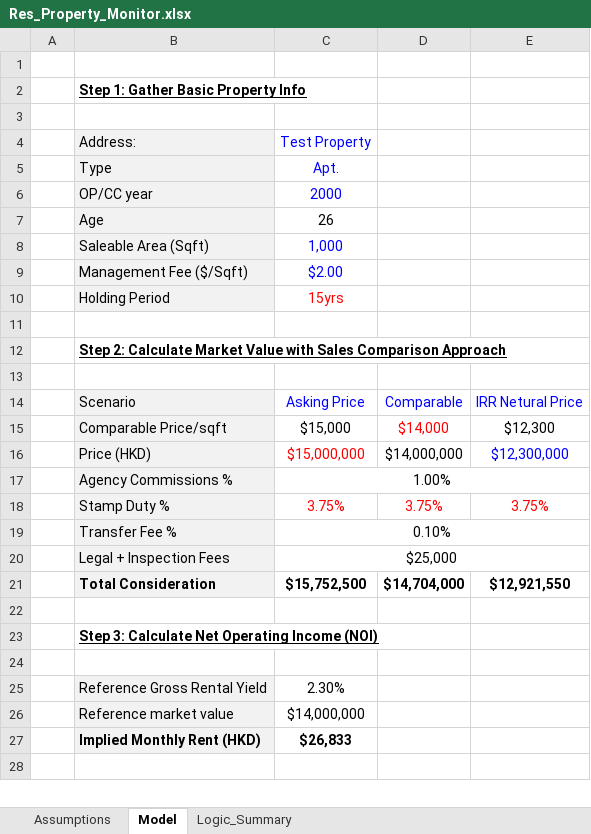
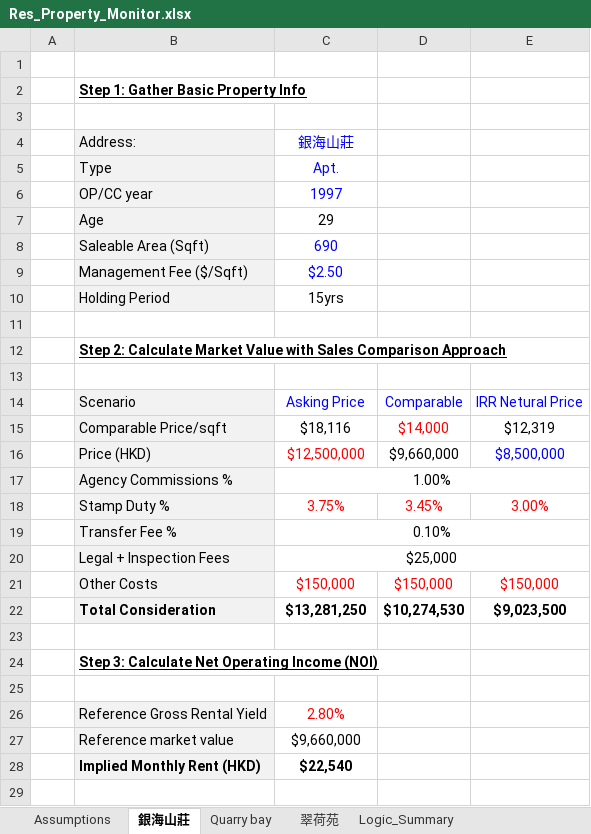
Before and after one commit to JerryChenz/Invest_Proc_1, an Excel workbook: financial_models/Res_Property_Monitor.xlsx, sheet 銀海山莊, drawn as a sheet; only a part is shown; values as stored, in another font and other column widths than the file's, no borders; addresses are those after the commit; the diff covers the shown part only; the diff names each change by its address in the sheet, - before the commit and + after, or states it on an @@ line.

Commit message:
Updated Models and Monitors

```diff
--- a/financial_models/Res_Property_Monitor.xlsx (sheet 銀海山莊)
+++ b/financial_models/Res_Property_Monitor.xlsx (sheet 銀海山莊)
-sheet tab: Model
+sheet tab: 銀海山莊
+sheet tab: Quarry bay
+sheet tab: 翠荷苑
-C4: Test Property
+C4: 銀海山莊
-C6 (銀海山莊): 2000
+C6 (銀海山莊): 1997
-C7 (銀海山莊): 26
+C7 (銀海山莊): 29
-C8 (銀海山莊): 1,000
+C8 (銀海山莊): 690
-C9 (銀海山莊): $2.00
+C9 (銀海山莊): $2.50
-C10 text colour: #FF0000
+C10 text colour: black
-C15 (銀海山莊): $15,000
+C15 (銀海山莊): $18,116
-E15: $12,300
+E15: $12,319
-C16 (銀海山莊): $15,000,000
+C16 (銀海山莊): $12,500,000
-D16: $14,000,000
+D16: $9,660,000
-E16: $12,300,000
+E16: $8,500,000
-D18: 3.75%
+D18: 3.45%
-E18: 3.75%
+E18: 3.00%
+row 21:  | Other Costs | $150,000 | $150,000 | $150,000
-C22 (銀海山莊): $15,752,500
+C22 (銀海山莊): $13,281,250
-D22: $14,704,000
+D22: $10,274,530
-E22: $12,921,550
+E22: $9,023,500
-C26 (銀海山莊): 2.30%
+C26 (銀海山莊): 2.80%
-C26 text colour: black
+C26 text colour: #FF0000
-C27 (銀海山莊): $14,000,000
+C27 (銀海山莊): $9,660,000
-C28 (銀海山莊): $26,833
+C28 (銀海山莊): $22,540
```
Also changed, not shown: 5 added rows, 21 edited cells and cell formats elsewhere in this sheet, sheet Assumptions.
